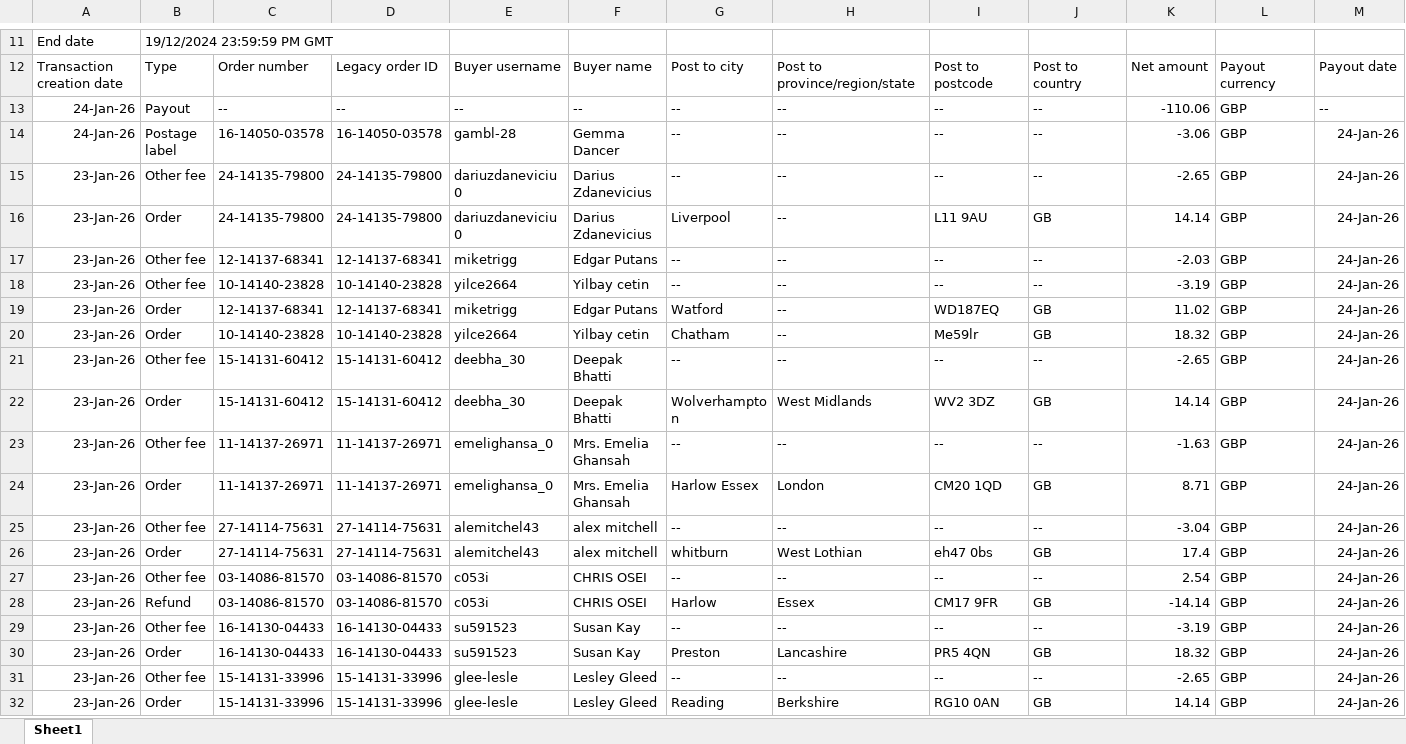
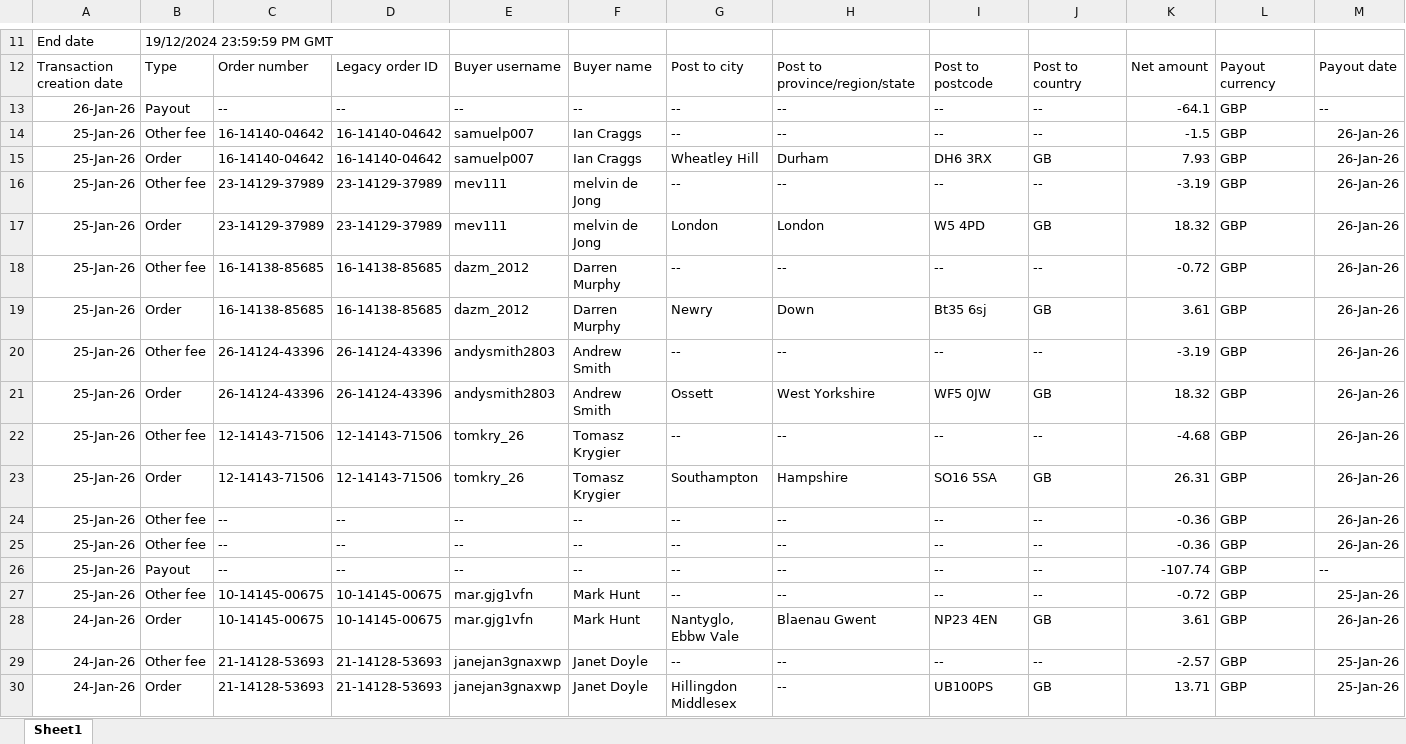
Before and after one commit to NIBH014B/BuckchiDailyReport, an Excel workbook: Raw Sales Data/Vandey.xlsx, sheet Sheet1, drawn as a sheet; only a part is shown, gaps mark what is left out; the shorter side is filled out with more unchanged rows; values as stored, in another font and other column widths than the file's, no borders; rows hold the shown columns only; the diff covers the shown part only; the diff names each change by its address in the sheet, - before the commit and + after, or states it on an @@ line.

```diff
--- a/Raw Sales Data/Vandey.xlsx (sheet Sheet1)
+++ b/Raw Sales Data/Vandey.xlsx (sheet Sheet1)
+row 13: 26-Jan-26 | Payout | -- | -- | -- | -- | -- | -- | -- | -- | -64.1 | GBP | --
+row 14: 25-Jan-26 | Other fee | 16-14140-04642 | 16-14140-04642 | samuelp007 | Ian Craggs | -- | -- | -- | -- | -1.5 | GBP | 26-Jan-26
+row 15: 25-Jan-26 | Order | 16-14140-04642 | 16-14140-04642 | samuelp007 | Ian Craggs | Wheatley Hill | Durham | DH6 3RX | GB | 7.93 | GBP | 26-Jan-26
+row 16: 25-Jan-26 | Other fee | 23-14129-37989 | 23-14129-37989 | mev111 | melvin de Jong | -- | -- | -- | -- | -3.19 | GBP | 26-Jan-26
+row 17: 25-Jan-26 | Order | 23-14129-37989 | 23-14129-37989 | mev111 | melvin de Jong | London | London | W5 4PD | GB | 18.32 | GBP | 26-Jan-26
+row 18: 25-Jan-26 | Other fee | 16-14138-85685 | 16-14138-85685 | dazm_2012 | Darren Murphy | -- | -- | -- | -- | -0.72 | GBP | 26-Jan-26
+row 19: 25-Jan-26 | Order | 16-14138-85685 | 16-14138-85685 | dazm_2012 | Darren Murphy | Newry | Down | Bt35 6sj | GB | 3.61 | GBP | 26-Jan-26
+row 20: 25-Jan-26 | Other fee | 26-14124-43396 | 26-14124-43396 | andysmith2803 | Andrew Smith | -- | -- | -- | -- | -3.19 | GBP | 26-Jan-26
+row 21: 25-Jan-26 | Order | 26-14124-43396 | 26-14124-43396 | andysmith2803 | Andrew Smith | Ossett | West Yorkshire | WF5 0JW | GB | 18.32 | GBP | 26-Jan-26
+row 22: 25-Jan-26 | Other fee | 12-14143-71506 | 12-14143-71506 | tomkry_26 | Tomasz Krygier | -- | -- | -- | -- | -4.68 | GBP | 26-Jan-26
+row 23: 25-Jan-26 | Order | 12-14143-71506 | 12-14143-71506 | tomkry_26 | Tomasz Krygier | Southampton | Hampshire | SO16 5SA | GB | 26.31 | GBP | 26-Jan-26
+row 24: 25-Jan-26 | Other fee | -- | -- | -- | -- | -- | -- | -- | -- | -0.36 | GBP | 26-Jan-26
+row 25: 25-Jan-26 | Other fee | -- | -- | -- | -- | -- | -- | -- | -- | -0.36 | GBP | 26-Jan-26
+row 26: 25-Jan-26 | Payout | -- | -- | -- | -- | -- | -- | -- | -- | -107.74 | GBP | --
+row 27: 25-Jan-26 | Other fee | 10-14145-00675 | 10-14145-00675 | mar.gjg1vfn | Mark Hunt | -- | -- | -- | -- | -0.72 | GBP | 25-Jan-26
+row 28: 24-Jan-26 | Order | 10-14145-00675 | 10-14145-00675 | mar.gjg1vfn | Mark Hunt | Nantyglo, Ebbw Vale | Blaenau Gwent | NP23 4EN | GB | 3.61 | GBP | 26-Jan-26
+row 29: 24-Jan-26 | Other fee | 21-14128-53693 | 21-14128-53693 | janejan3gnaxwp | Janet Doyle | -- | -- | -- | -- | -2.57 | GBP | 25-Jan-26
+row 30: 24-Jan-26 | Order | 21-14128-53693 | 21-14128-53693 | janejan3gnaxwp | Janet Doyle | Hillingdon Middlesex | -- | UB100PS | GB | 13.71 | GBP | 25-Jan-26
```
Also changed, not shown: 18 added rows elsewhere in this sheet, Raw Sales Data/Amazon.xlsx, Raw Sales Data/Buckchi.xlsx.
